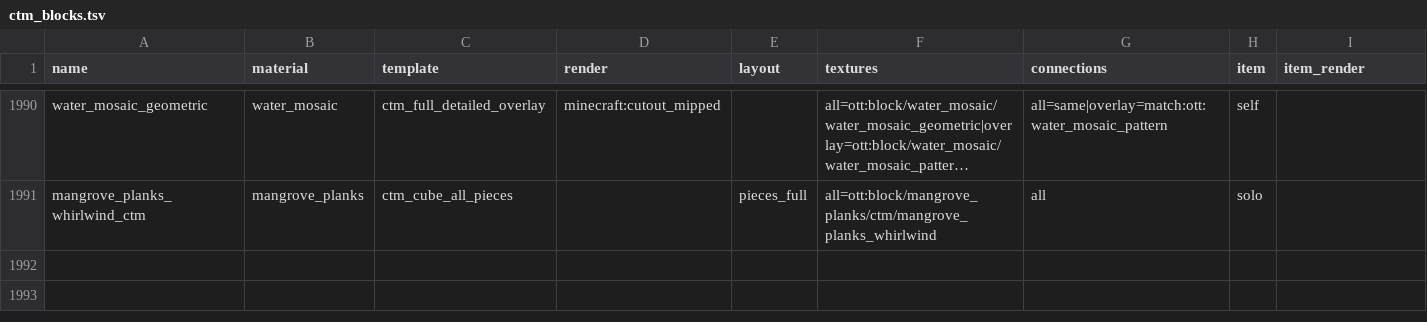
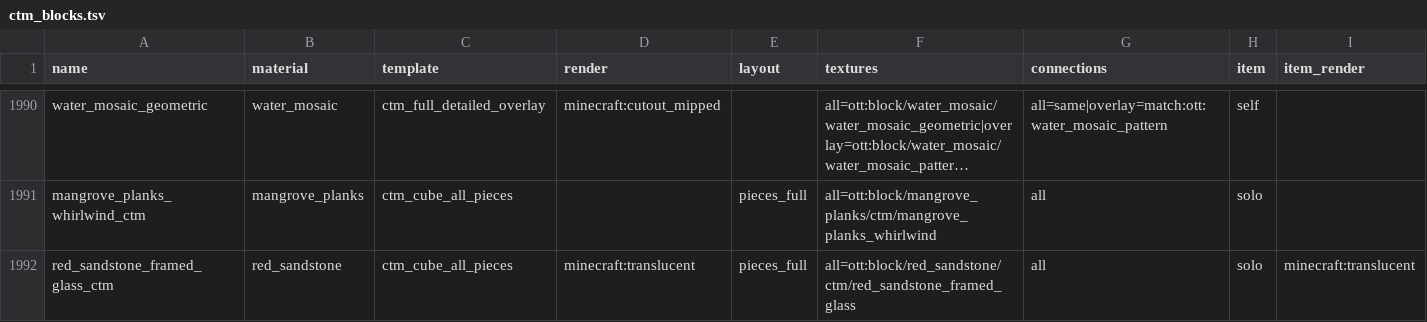
Before and after one commit to rainweaver76/ott, a TSV file: ott_blocks/src/main/resources/assets/ott/ctm_blocks.tsv, drawn as a sheet; only a part is shown, gaps mark what is left out; long unchanged cells end in …; rows hold the shown columns only; the diff names each change by its address in the sheet, - before the commit and + after, or states it on an @@ line.

Commit message:
CVS Magic

```diff
--- a/ott_blocks/src/main/resources/assets/ott/ctm_blocks.tsv
+++ b/ott_blocks/src/main/resources/assets/ott/ctm_blocks.tsv
+row 1992: red_sandstone_framed_glass_ctm | red_sandstone | ctm_cube_all_pieces | minecraft:translucent | pieces_full | all=ott:block/red_sandstone/ctm/red_sandstone_framed_glass | all | solo | minecraft:translucent
```
